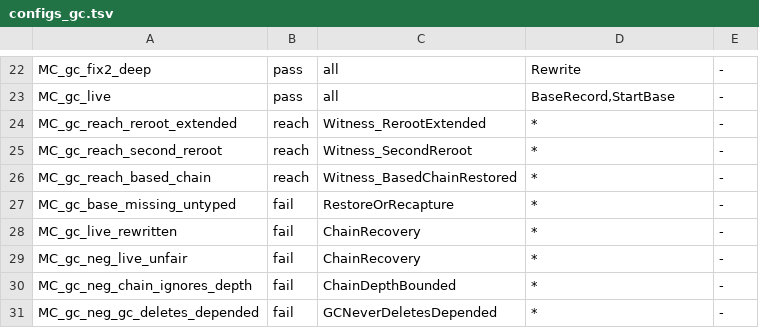
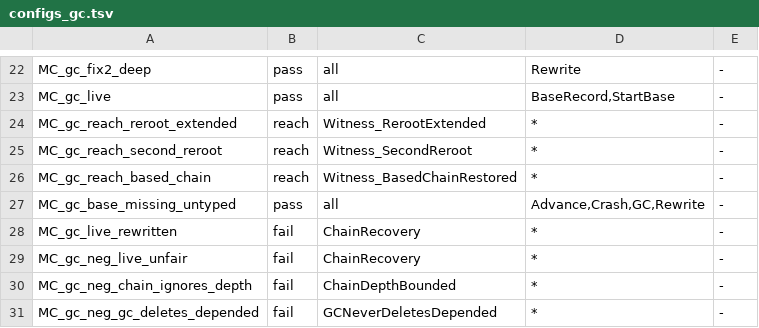
Before and after one commit to Jesssullivan/bulkload, a TSV file: docs/formal/configs_gc.tsv, drawn as a sheet; only a part is shown, gaps mark what is left out.

Commit message:
docs(q42-l6b): the R-N72 restore contract, grounded formal rows, P68
- design.md: grouped items chain under their plan base (fix 2, the only
  policy); the restore contract for a chain under a plan base, an R-N72
  amendment ratified as OI-1003-Q63 D2 (apply binds every base and link
  by name and digest, imports every bound base before the oldest link,
  and a missing base refuses SEALED_OBJECT_MISSING); a drift-marked
  bundle may be a chain link (D1, #149).
- Formal catalogue: the two L6b pending symbols are grounded (bind_base,
  bound_base, stage_base, write_new, with write_capture and chain_links);
  MC_gc_base_missing_untyped is an expected pass now that #181 is fixed
  (BaseMissingTyped = TRUE; TLC: PASS at 137 distinct states); "no code
  yet" is removed for L6b from the README, GitCarry.tla, the MC_gc_fix2
  configs and GitCarryCore.hs. Re-rendered: tla-render --check is clean.
  tests/data/decide_rows.tsv is unchanged (rows --check: 363 current).
- Property plan: the P68 GROUPED-CHAIN row; P67 names the code's policy.
- Agent note: docs/agent-notes/2026-10-07-q42-l6b-grouped-chain.md.

Rulings: OI-1003-Q42, OI-1003-Q46, OI-1003-Q62, OI-1003-Q63, R-N72, R-N13

```diff
--- a/docs/formal/configs_gc.tsv
+++ b/docs/formal/configs_gc.tsv
@@ -26,3 +26,3 @@ MC_gc_reach_second_reroot	reach	Witness_SecondReroot	*	-
 MC_gc_reach_based_chain	reach	Witness_BasedChainRestored	*	-
-MC_gc_base_missing_untyped	fail	RestoreOrRecapture	*	-
+MC_gc_base_missing_untyped	pass	all	Advance,Crash,GC,Rewrite	-
 MC_gc_live_rewritten	fail	ChainRecovery	*	-
```
Also changed, not shown: 11 other files.
